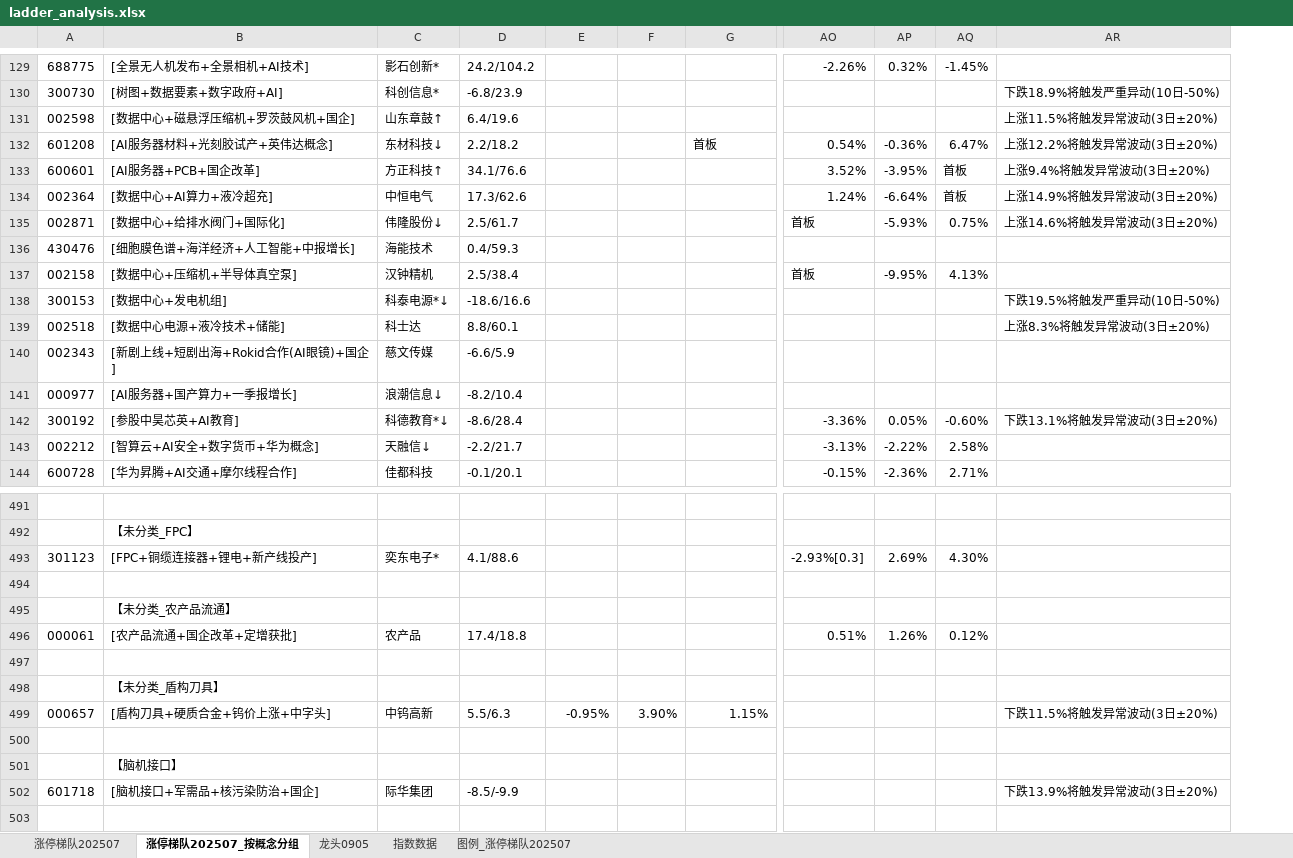
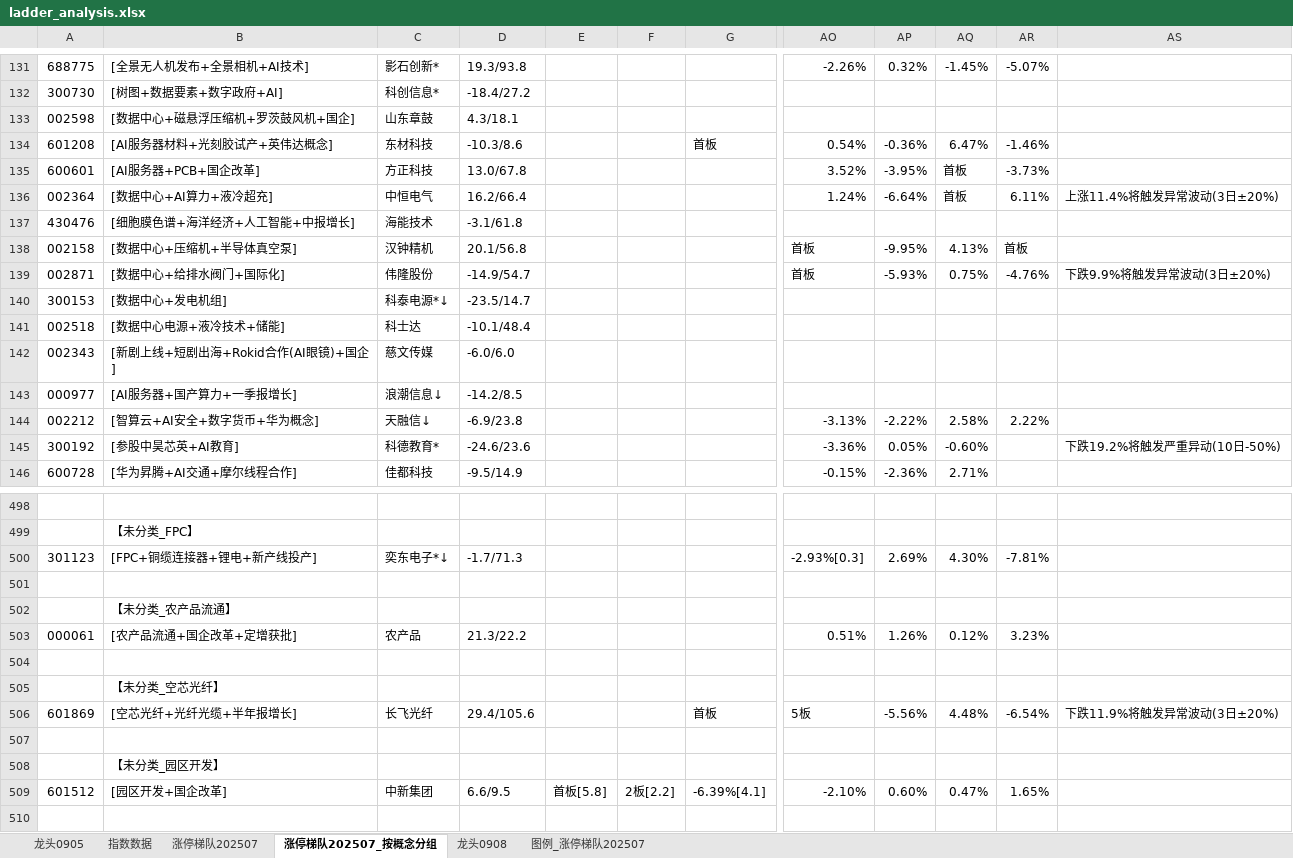
Before and after one commit to KealLiang/HardTrading, an Excel workbook: excel/ladder_analysis.xlsx, sheet 涨停梯队202507_按概念分组, drawn as a sheet; only a part is shown, gaps mark what is left out; values as stored, in another font and other column widths than the file's, no cell formats; removed rows and columns are numbered as before the commit, all else as after; rows hold the shown columns only; the diff covers the shown part only; the diff names each change by its address in the sheet, - before the commit and + after, or states it on an @@ line.

```diff
--- a/excel/ladder_analysis.xlsx (sheet 涨停梯队202507_按概念分组)
+++ b/excel/ladder_analysis.xlsx (sheet 涨停梯队202507_按概念分组)
+sheet tab: 龙头0908
@@ sheet tab order changed: 龙头0905 | 指数数据 | 涨停梯队202507 | 涨停梯队202507_按概念分组 | 龙头0908 | 图例_涨停梯队202507 @@
-column D, rows 129-134: 24.2/104.2 | -6.8/23.9 | 6.4/19.6 | 2.2/18.2 | 34.1/76.6 | 17.3/62.6; rows 136-141: 0.4/59.3 | 2.5/38.4 | -18.6/16.6 | 8.8/60.1 | -6.6/5.9 | -8.2/10.4; rows 143-144: -2.2/21.7 | -0.1/20.1; rows 493-496: 4.1/88.6 |  |  | 17.4/18.8
+column D, rows 131-138: 19.3/93.8 | -18.4/27.2 | 4.3/18.1 | -10.3/8.6 | 13.0/67.8 | 16.2/66.4 | -3.1/61.8 | 20.1/56.8; rows 140-144: -23.5/14.7 | -10.1/48.4 | -6.0/6.0 | -14.2/8.5 | -6.9/23.8; row 146: -9.5/14.9; rows 500-503: -1.7/71.3 |  |  | 21.3/22.2
-column AR, rows 130-134: 下跌18.9%将触发严重异动(10日-50%) | 上涨11.5%将触发异常波动(3日±20%) | 上涨12.2%将触发异常波动(3日±20%) | 上涨9.4%将触发异常波动(3日±20%) | 上涨14.9%将触发异常波动(3日±20%); rows 138-139: 下跌19.5%将触发严重异动(10日-50%) | 上涨8.3%将触发异常波动(3日±20%)
+column AR, rows 131-138: -5.07% |  |  | -1.46% | -3.73% | 6.11% |  | 首板; row 144: 2.22%; rows 500-503: -7.81% |  |  | 3.23%
+column AS, row 136: 上涨11.4%将触发异常波动(3日±20%)
-C133: 山东章鼓↑
+C133: 山东章鼓
-C134: 东材科技↓
+C134: 东材科技
-C135: 方正科技↑
+C135: 方正科技
-row 135: 002871 | [数据中心+给排水阀门+国际化] | 伟隆股份↓ | 2.5/61.7 |  |  |  | 首板 | -5.93% | 0.75% | 上涨14.6%将触发异常波动(3日±20%)
+row 139: 002871 | [数据中心+给排水阀门+国际化] | 伟隆股份 | -14.9/54.7 |  |  |  | 首板 | -5.93% | 0.75% | -4.76% | 下跌9.9%将触发异常波动(3日±20%)
-row 142: 300192 | [参股中昊芯英+AI教育] | 科德教育*↓ | -8.6/28.4 |  |  |  | -3.36% | 0.05% | -0.60% | 下跌13.1%将触发异常波动(3日±20%)
+row 145: 300192 | [参股中昊芯英+AI教育] | 科德教育* | -24.6/23.6 |  |  |  | -3.36% | 0.05% | -0.60% |  | 下跌19.2%将触发严重异动(10日-50%)
-C500: 奕东电子*
+C500: 奕东电子*↓
@@ row 498 moved to row 442: 【未分类_盾构刀具】 @@
-row 499: 000657 | [盾构刀具+硬质合金+钨价上涨+中字头] | 中钨高新 | 5.5/6.3 | -0.95% | 3.90% | 1.15% |  |  |  | 下跌11.5%将触发异常波动(3日±20%)
@@ row 465 moved to row 505: 【未分类_空芯光纤】 @@
@@ row 466 moved to row 506: 601869 @@
-row 501:  | 【脑机接口】
-row 502: 601718 | [脑机接口+军需品+核污染防治+国企] | 际华集团 | -8.5/-9.9 |  |  |  |  |  |  | 下跌13.9%将触发异常波动(3日±20%)
@@ row 543 moved to row 508: 【未分类_园区开发】 @@
@@ row 544 moved to row 509: 601512 @@
```
Also changed, not shown: 19 added rows, 9 removed rows, 34 moved rows and 116 edited cells elsewhere in this sheet, sheet 涨停梯队202507, sheet 图例_涨停梯队202507, sheet 龙头0905, sheet 指数数据, cell formats, excel/fupan_analysis.xlsx, excel/fupan_stocks_non_main.xlsx, 3 other files.
